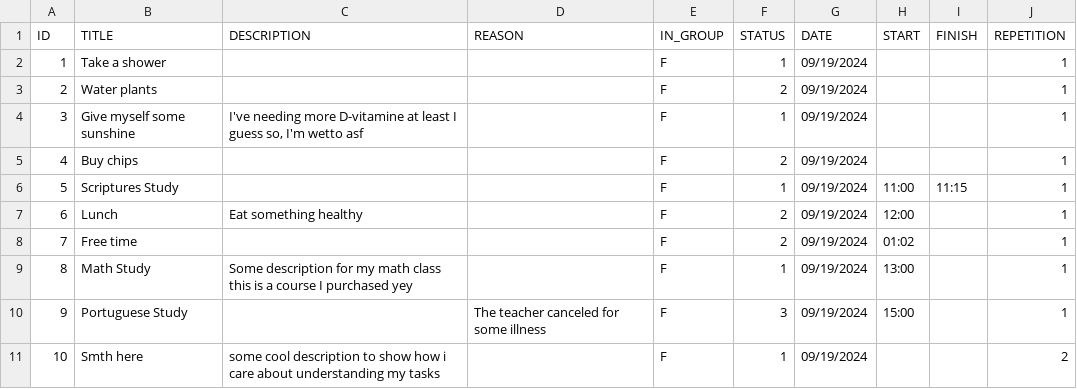
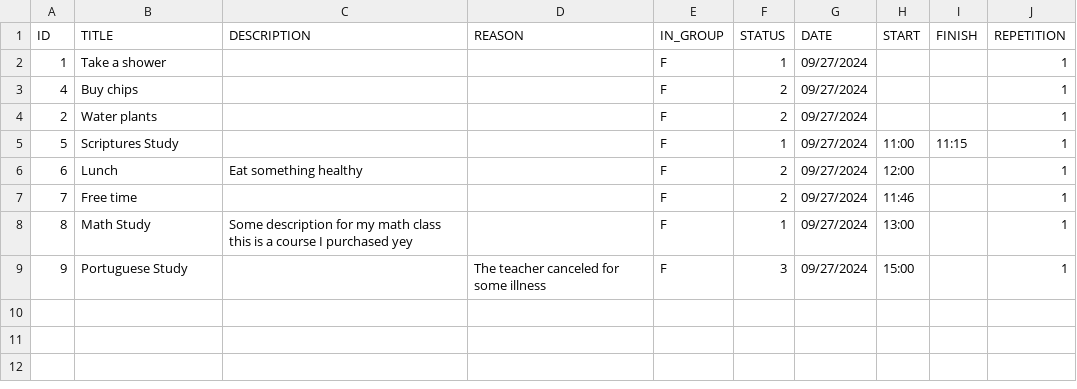
Before and after one commit to pandasoli/pastel, a CSV file: tasks.csv, drawn as a sheet.

Commit message:
feat 🪴: implement removing task

```diff
--- a/tasks.csv
+++ b/tasks.csv
@@ -1,11 +1,9 @@
 ID,TITLE,DESCRIPTION,REASON,IN_GROUP,STATUS,DATE,START,FINISH,REPETITION
-1,"Take a shower","",,F,1,09/19/2024,,,1
-2,"Water plants","",,F,2,09/19/2024,,,1
-3,"Give myself some sunshine","I've needing more D-vitamine at least I guess so, I'm wetto asf",,F,1,09/19/2024,,,1
-4,"Buy chips","",,F,2,09/19/2024,,,1
-5,"Scriptures Study","",,F,1,09/19/2024,11:00,11:15,1
-6,"Lunch","Eat something healthy",,F,2,09/19/2024,12:00,,1
-7,"Free time","",,F,2,09/19/2024,01:02,,1
-8,"Math Study","Some description for my math class this is a course I purchased yey",,F,1,09/19/2024,13:00,,1
-9,"Portuguese Study","","The teacher canceled for some illness",F,3,09/19/2024,15:00,,1
-10,Smth here,some cool description to show how i care about understanding my tasks,,F,1,09/19/2024,,,2
+1,"Take a shower","",,F,1,09/27/2024,,,1
+4,"Buy chips","",,F,2,09/27/2024,,,1
+2,"Water plants","",,F,2,09/27/2024,,,1
+5,"Scriptures Study","",,F,1,09/27/2024,11:00,11:15,1
+6,"Lunch","Eat something healthy",,F,2,09/27/2024,12:00,,1
+7,"Free time","",,F,2,09/27/2024,11:46,,1
+8,"Math Study","Some description for my math class this is a course I purchased yey",,F,1,09/27/2024,13:00,,1
+9,"Portuguese Study","","The teacher canceled for some illness",F,3,09/27/2024,15:00,,1
```
Also changed, not shown: 3 other files.
